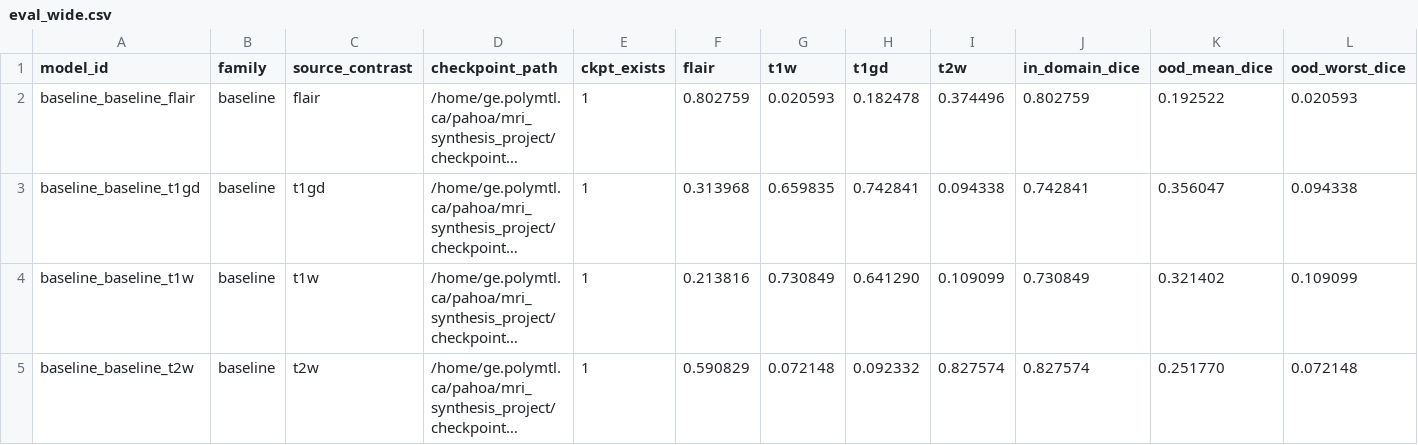
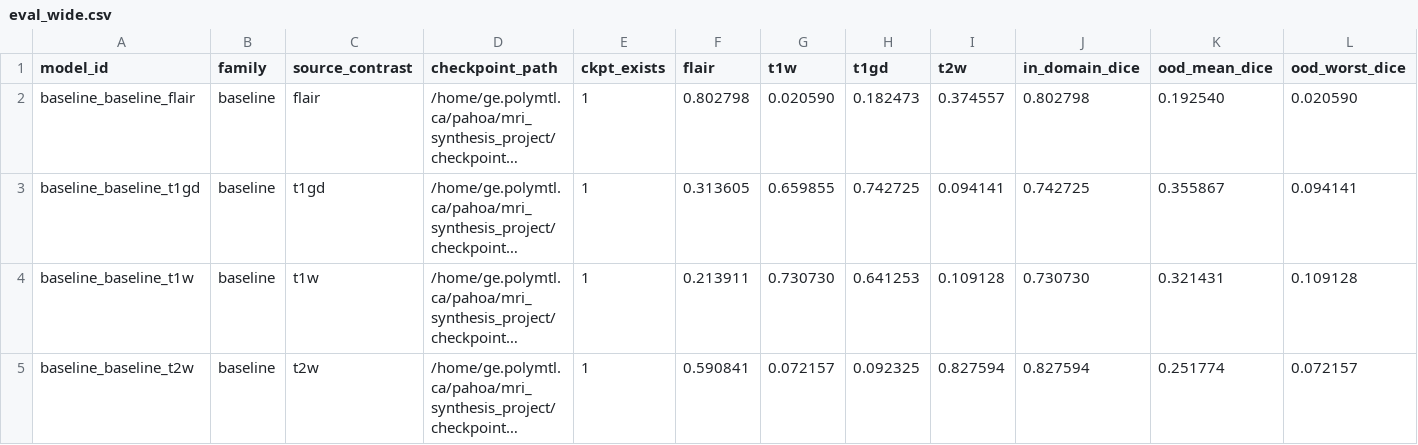
Before and after one commit to ivadomed/contrast_agnostic_framework, a CSV file: results/eval/v3/eval_wide.csv, drawn as a sheet; only a part is shown; long unchanged cells end in …; the diff covers the shown part only; the diff names each change by its address in the sheet, - before the commit and + after, or states it on an @@ line.

```diff
--- a/results/eval/v3/eval_wide.csv
+++ b/results/eval/v3/eval_wide.csv
-F2 (flair): 0.802759
+F2 (flair): 0.802798
-G2 (t1w): 0.020593
+G2 (t1w): 0.020590
-H2 (t1gd): 0.182478
+H2 (t1gd): 0.182473
-I2 (t2w): 0.374496
+I2 (t2w): 0.374557
-J2 (in_domain_dice): 0.802759
+J2 (in_domain_dice): 0.802798
-K2 (ood_mean_dice): 0.192522
+K2 (ood_mean_dice): 0.192540
-L2 (ood_worst_dice): 0.020593
+L2 (ood_worst_dice): 0.020590
-F3 (flair): 0.313968
+F3 (flair): 0.313605
-G3 (t1w): 0.659835
+G3 (t1w): 0.659855
-H3 (t1gd): 0.742841
+H3 (t1gd): 0.742725
-I3 (t2w): 0.094338
+I3 (t2w): 0.094141
-J3 (in_domain_dice): 0.742841
+J3 (in_domain_dice): 0.742725
-K3 (ood_mean_dice): 0.356047
+K3 (ood_mean_dice): 0.355867
-L3 (ood_worst_dice): 0.094338
+L3 (ood_worst_dice): 0.094141
-F4 (flair): 0.213816
+F4 (flair): 0.213911
-G4 (t1w): 0.730849
+G4 (t1w): 0.730730
-H4 (t1gd): 0.641290
+H4 (t1gd): 0.641253
-I4 (t2w): 0.109099
+I4 (t2w): 0.109128
-J4 (in_domain_dice): 0.730849
+J4 (in_domain_dice): 0.730730
-K4 (ood_mean_dice): 0.321402
+K4 (ood_mean_dice): 0.321431
-L4 (ood_worst_dice): 0.109099
+L4 (ood_worst_dice): 0.109128
-F5 (flair): 0.590829
+F5 (flair): 0.590841
-G5 (t1w): 0.072148
+G5 (t1w): 0.072157
-H5 (t1gd): 0.092332
+H5 (t1gd): 0.092325
-I5 (t2w): 0.827574
+I5 (t2w): 0.827594
-J5 (in_domain_dice): 0.827574
+J5 (in_domain_dice): 0.827594
-K5 (ood_mean_dice): 0.251770
+K5 (ood_mean_dice): 0.251774
-L5 (ood_worst_dice): 0.072148
+L5 (ood_worst_dice): 0.072157
```
Also changed, not shown: 28 edited cells elsewhere in this file, results/eval/v3/eval_long.csv, 7 other files.
